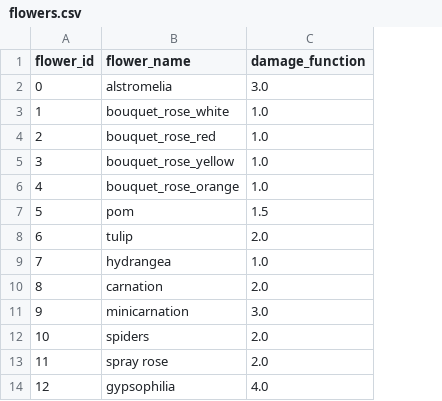
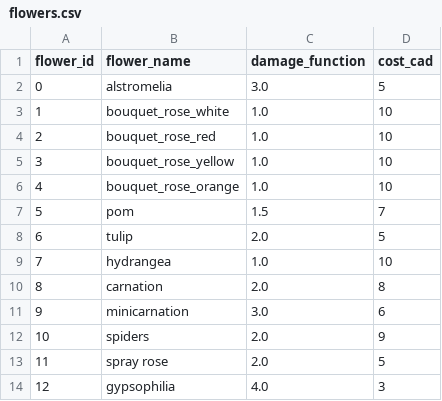
Before and after one commit to n1k0der/bloomstart_portfolio, a CSV file: data/flowers.csv, drawn as a sheet; the diff names each change by its address in the sheet, - before the commit and + after, or states it on an @@ line.

```diff
--- a/data/flowers.csv
+++ b/data/flowers.csv
+column D (cost_cad), rows 2-14: 5 | 10 | 10 | 10 | 10 | 7 | 5 | 10 | 8 | 6 | 9 | 5 | 3
```
Also changed, not shown: data/orders.csv, data/shipments.csv, 12 other files.
